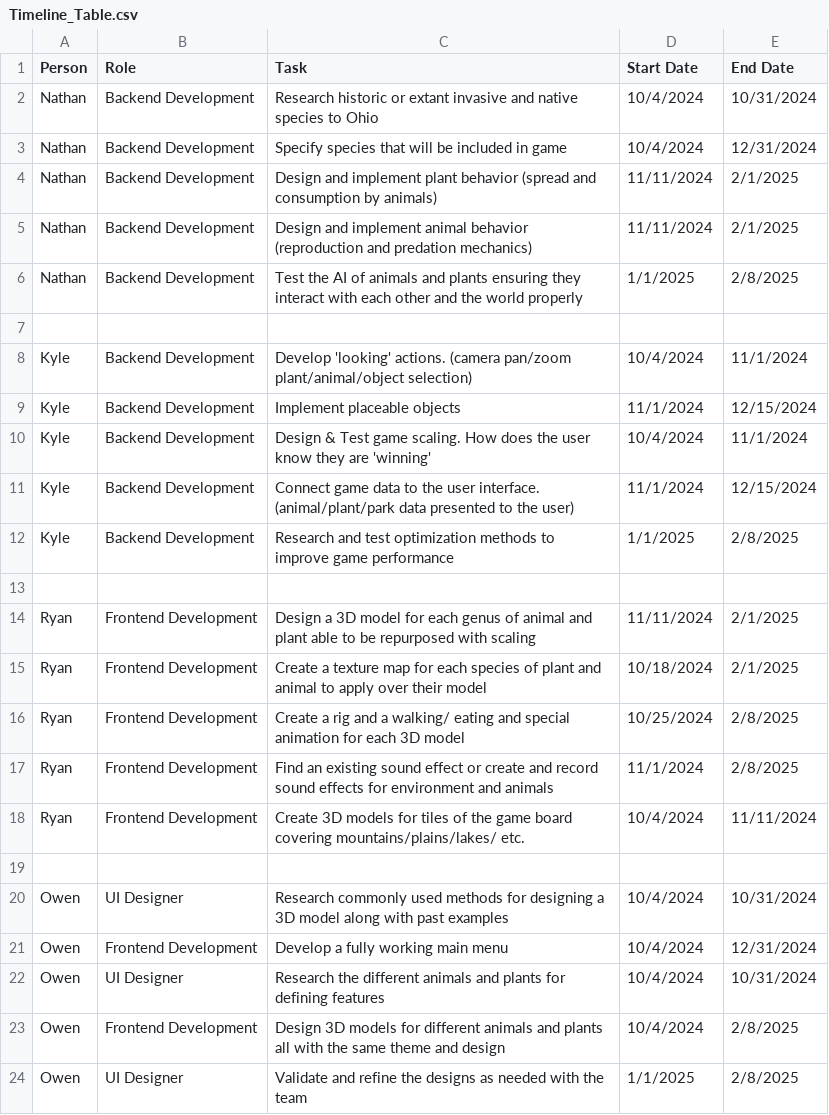
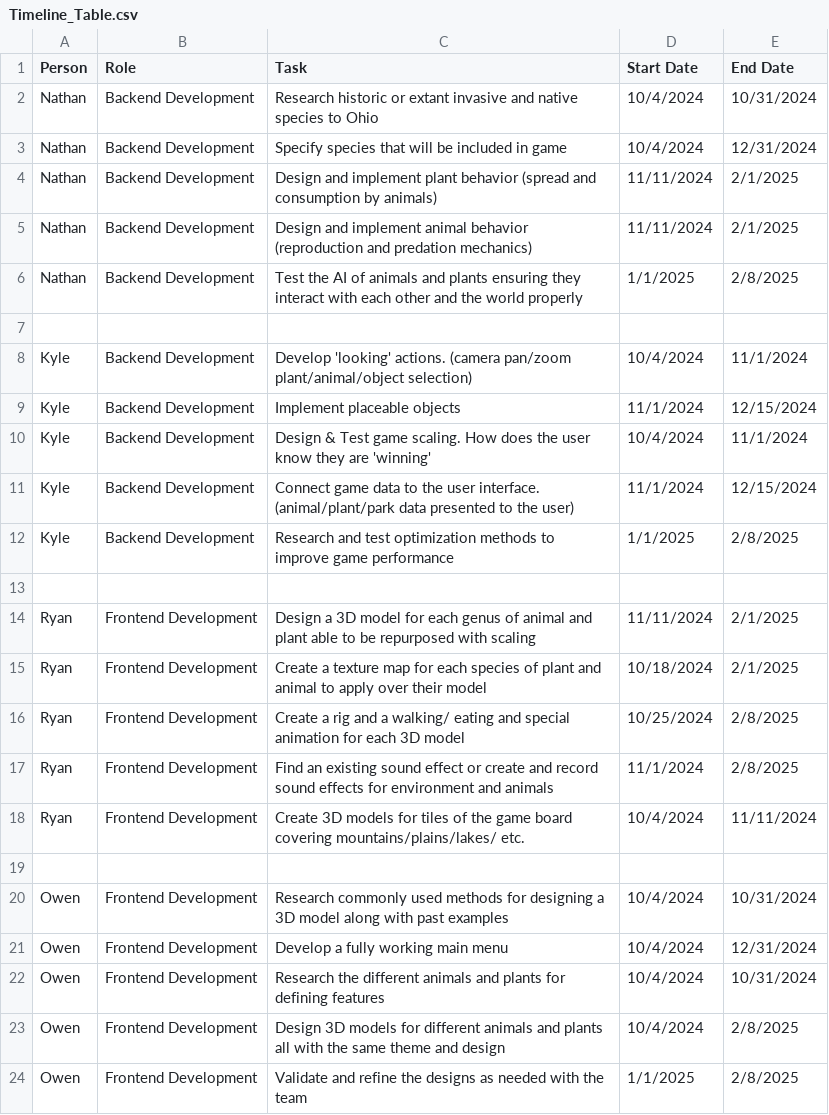
Before and after one commit to kyleyoung1121/TheParksDepartment, a CSV file: HW_Assignments/Timeline_Table.csv, drawn as a sheet.

Commit message:
Update Timeline_Table.csv

```diff
--- a/HW_Assignments/Timeline_Table.csv
+++ b/HW_Assignments/Timeline_Table.csv
@@ -19,6 +19,6 @@ Ryan, Frontend Development, Create 3D models for tiles of the game board coverin
 ,,,,
-Owen, UI Designer, Research commonly used methods for designing a 3D model along with past examples, 10/4/2024, 10/31/2024
+Owen, Frontend Development, Research commonly used methods for designing a 3D model along with past examples, 10/4/2024, 10/31/2024
 Owen, Frontend Development, Develop a fully working main menu, 10/4/2024, 12/31/2024
-Owen, UI Designer, Research the different animals and plants for defining features, 10/4/2024, 10/31/2024
+Owen, Frontend Development, Research the different animals and plants for defining features, 10/4/2024, 10/31/2024
 Owen, Frontend Development, Design 3D models for different animals and plants all with the same theme and design, 10/4/2024, 2/8/2025
-Owen, UI Designer, Validate and refine the designs as needed with the team, 1/1/2025, 2/8/2025
+Owen, Frontend Development, Validate and refine the designs as needed with the team, 1/1/2025, 2/8/2025
```
